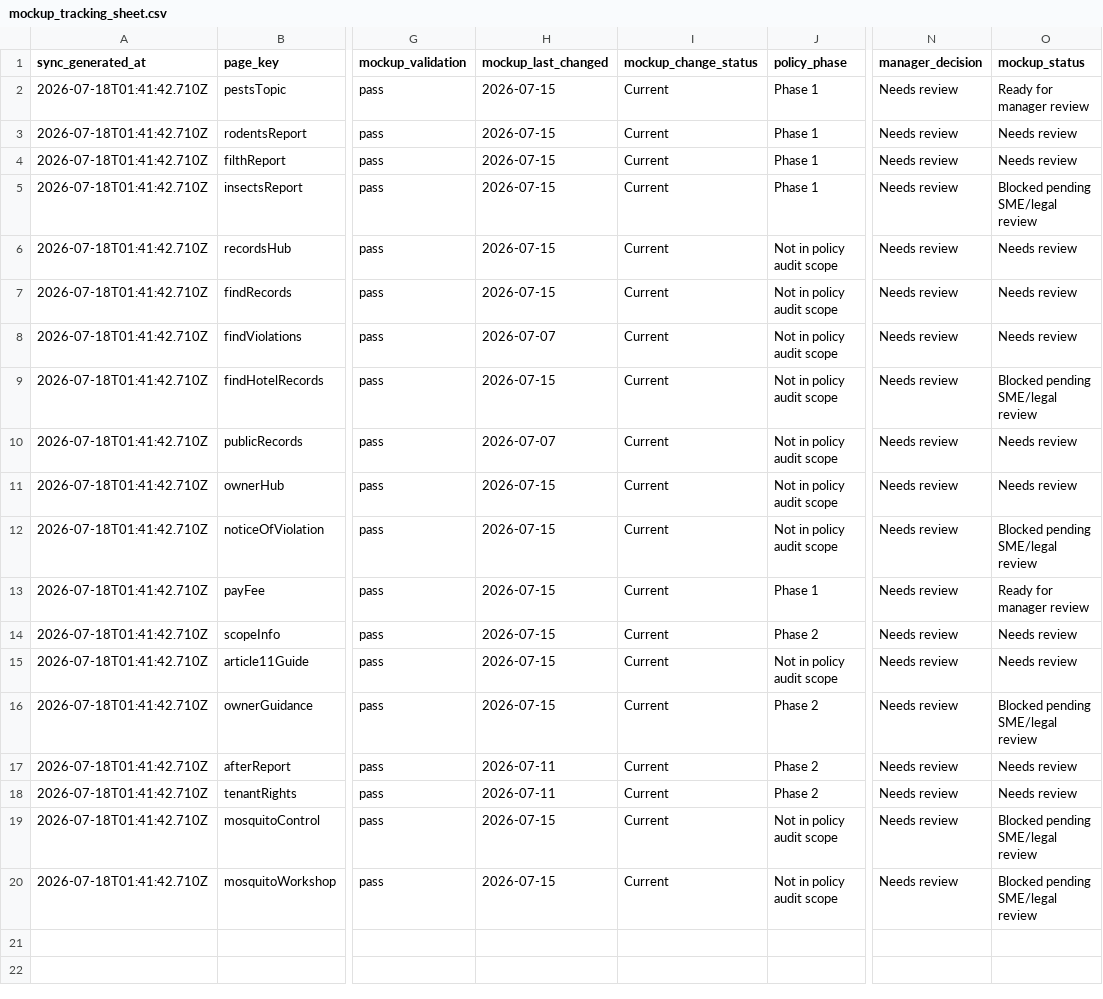
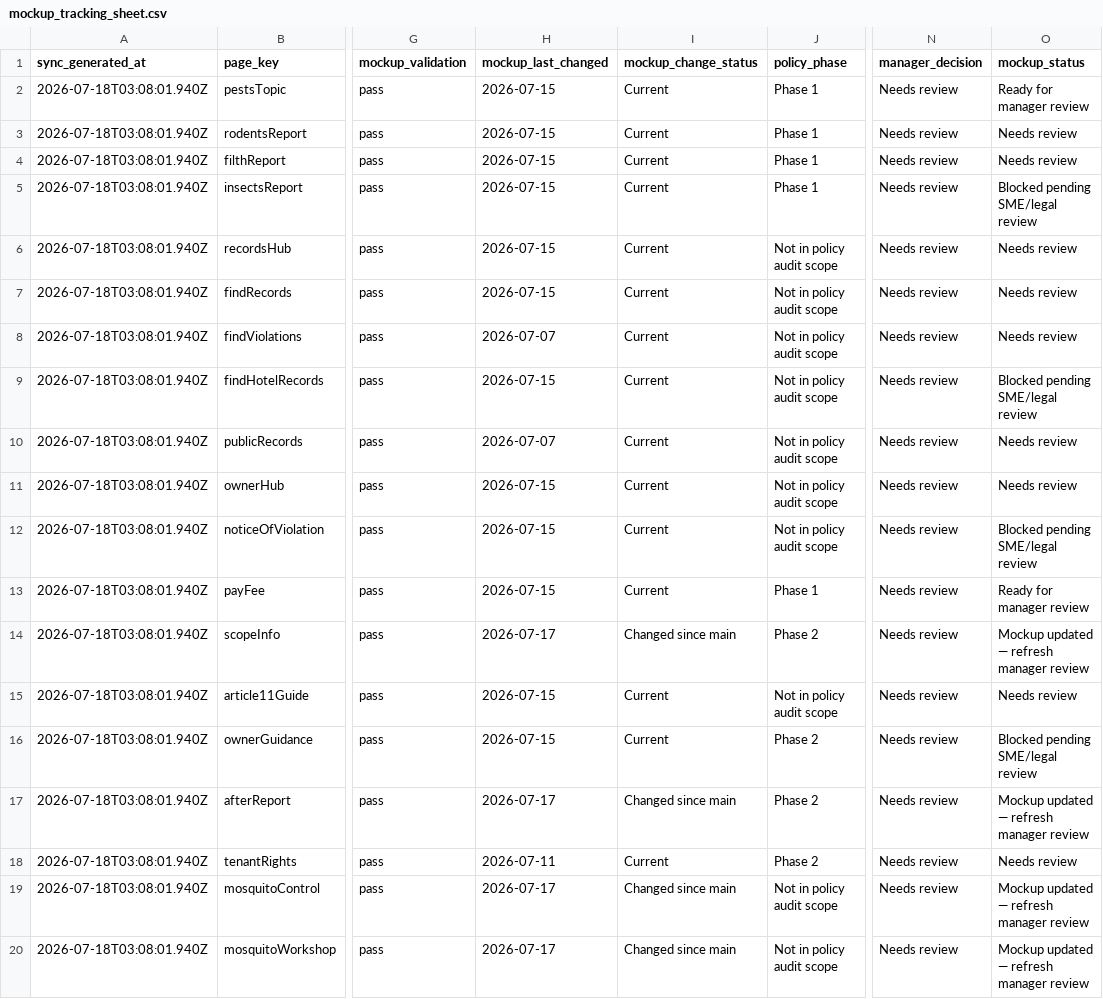
Before and after one commit to ohdaveed/HHVC_manager_review_current_tool_package, a CSV file: review/mockup_tracking_sheet.csv, drawn as a sheet; only a part is shown, gaps mark what is left out; the diff names each change by its address in the sheet, - before the commit and + after, or states it on an @@ line.

```diff
--- a/review/mockup_tracking_sheet.csv
+++ b/review/mockup_tracking_sheet.csv
-A2:A20 (sync_generated_at): 2026-07-18T01:41:42.710Z
+A2:A20 (sync_generated_at): 2026-07-18T03:08:01.940Z
-H14 (mockup_last_changed): 2026-07-15
+H14 (mockup_last_changed): 2026-07-17
-I14 (mockup_change_status): Current
+I14 (mockup_change_status): Changed since main
-O14 (mockup_status): Needs review
+O14 (mockup_status): Mockup updated — refresh manager review
-H17 (mockup_last_changed): 2026-07-11
+H17 (mockup_last_changed): 2026-07-17
-I17 (mockup_change_status): Current
+I17 (mockup_change_status): Changed since main
-O17 (mockup_status): Needs review
+O17 (mockup_status): Mockup updated — refresh manager review
-H19:H20 (mockup_last_changed): 2026-07-15
+H19:H20 (mockup_last_changed): 2026-07-17
-I19:I20 (mockup_change_status): Current
+I19:I20 (mockup_change_status): Changed since main
-O19:O20 (mockup_status): Blocked pending SME/legal review
+O19:O20 (mockup_status): Mockup updated — refresh manager review
```
Also changed, not shown: 4 other files.
